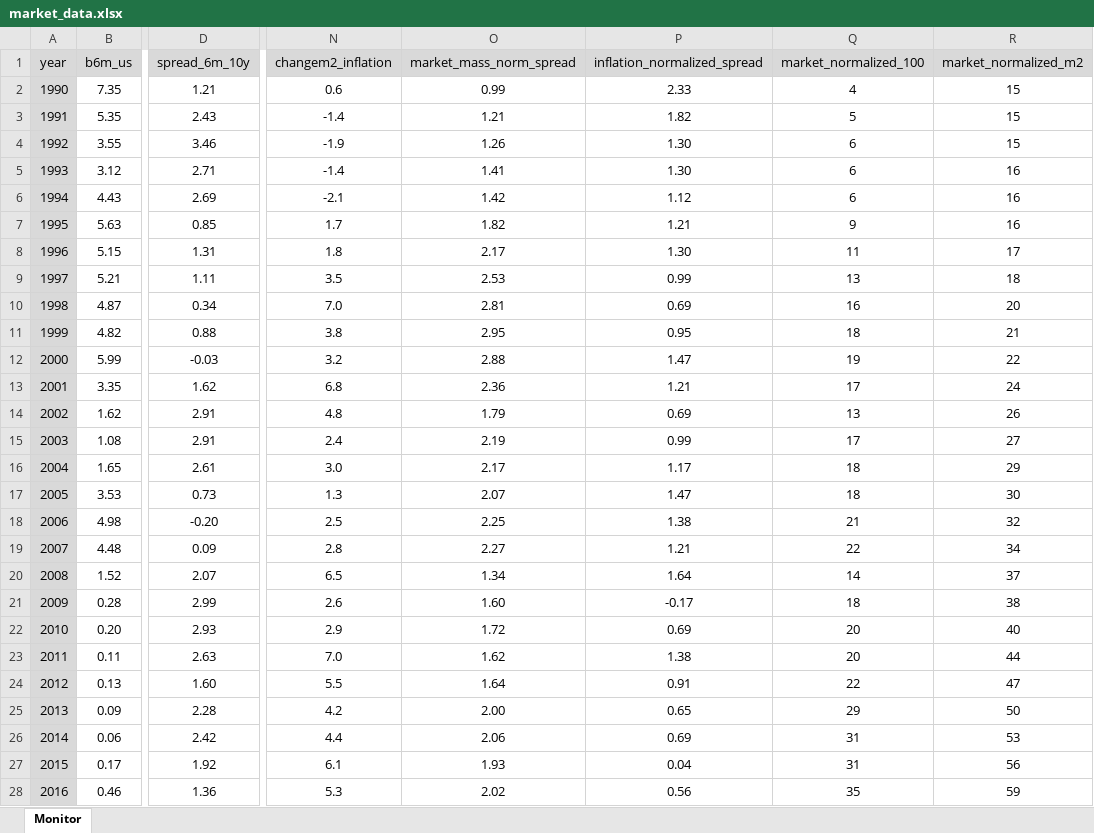
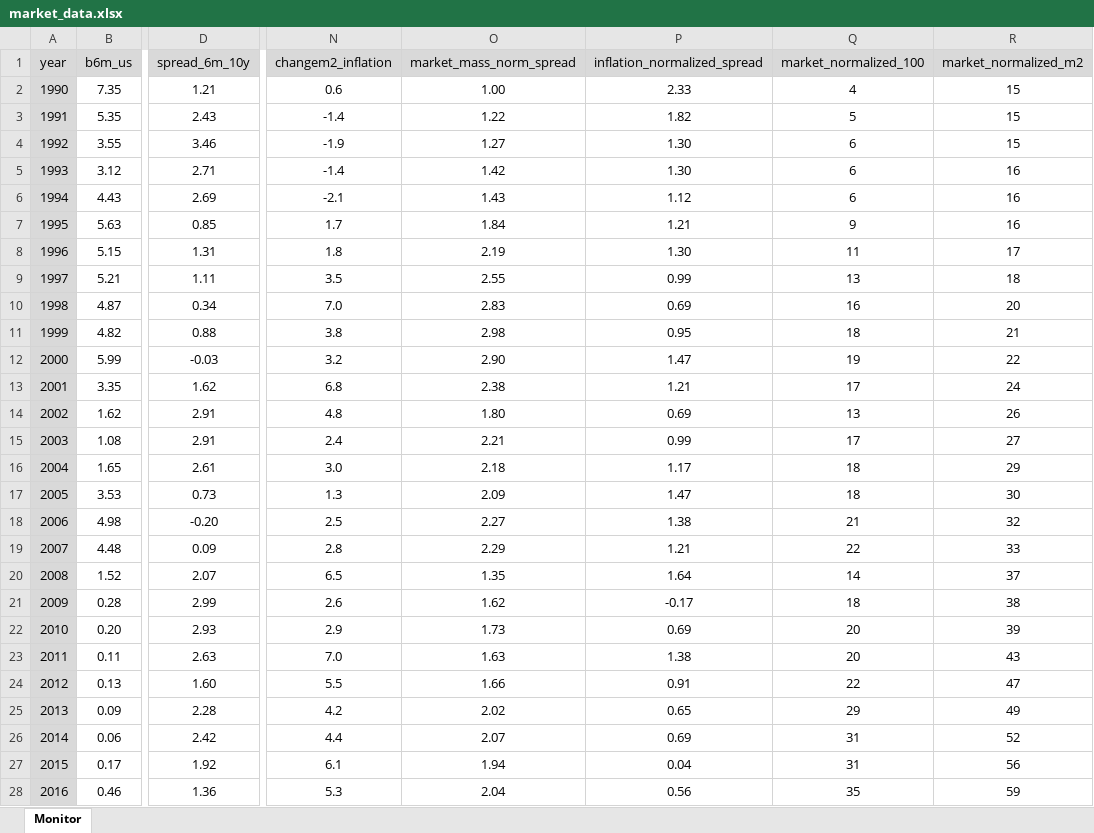
Before and after one commit to galetaire/homesite, an Excel workbook: public/market_data.xlsx, sheet Monitor, drawn as a sheet; only a part is shown, gaps mark what is left out; values as stored, in another font and other column widths than the file's, no borders; conditional formats not drawn; the diff covers the shown part only; the diff names each change by its address in the sheet, - before the commit and + after, or states it on an @@ line.

```diff
--- a/public/market_data.xlsx (sheet Monitor)
+++ b/public/market_data.xlsx (sheet Monitor)
-O2 (market_mass_norm_spread): 0.99
+O2 (market_mass_norm_spread): 1.00
-O3 (market_mass_norm_spread): 1.21
+O3 (market_mass_norm_spread): 1.22
-O4 (market_mass_norm_spread): 1.26
+O4 (market_mass_norm_spread): 1.27
-O5 (market_mass_norm_spread): 1.41
+O5 (market_mass_norm_spread): 1.42
-O6 (market_mass_norm_spread): 1.42
+O6 (market_mass_norm_spread): 1.43
-O7 (market_mass_norm_spread): 1.82
+O7 (market_mass_norm_spread): 1.84
-O8 (market_mass_norm_spread): 2.17
+O8 (market_mass_norm_spread): 2.19
-O9 (market_mass_norm_spread): 2.53
+O9 (market_mass_norm_spread): 2.55
-O10 (market_mass_norm_spread): 2.81
+O10 (market_mass_norm_spread): 2.83
-O11 (market_mass_norm_spread): 2.95
+O11 (market_mass_norm_spread): 2.98
-O12 (market_mass_norm_spread): 2.88
+O12 (market_mass_norm_spread): 2.90
-O13 (market_mass_norm_spread): 2.36
+O13 (market_mass_norm_spread): 2.38
-O14 (market_mass_norm_spread): 1.79
+O14 (market_mass_norm_spread): 1.80
-O15 (market_mass_norm_spread): 2.19
+O15 (market_mass_norm_spread): 2.21
-O16 (market_mass_norm_spread): 2.17
+O16 (market_mass_norm_spread): 2.18
-O17 (market_mass_norm_spread): 2.07
+O17 (market_mass_norm_spread): 2.09
-O18 (market_mass_norm_spread): 2.25
+O18 (market_mass_norm_spread): 2.27
-O19 (market_mass_norm_spread): 2.27
+O19 (market_mass_norm_spread): 2.29
-R19 (market_normalized_m2): 34
+R19 (market_normalized_m2): 33
-O20 (market_mass_norm_spread): 1.34
+O20 (market_mass_norm_spread): 1.35
-O21 (market_mass_norm_spread): 1.60
+O21 (market_mass_norm_spread): 1.62
-O22 (market_mass_norm_spread): 1.72
+O22 (market_mass_norm_spread): 1.73
-R22 (market_normalized_m2): 40
+R22 (market_normalized_m2): 39
-O23 (market_mass_norm_spread): 1.62
+O23 (market_mass_norm_spread): 1.63
-R23 (market_normalized_m2): 44
+R23 (market_normalized_m2): 43
-O24 (market_mass_norm_spread): 1.64
+O24 (market_mass_norm_spread): 1.66
-O25 (market_mass_norm_spread): 2.00
+O25 (market_mass_norm_spread): 2.02
-R25 (market_normalized_m2): 50
+R25 (market_normalized_m2): 49
-O26 (market_mass_norm_spread): 2.06
+O26 (market_mass_norm_spread): 2.07
-R26 (market_normalized_m2): 53
+R26 (market_normalized_m2): 52
-O27 (market_mass_norm_spread): 1.93
+O27 (market_mass_norm_spread): 1.94
-O28 (market_mass_norm_spread): 2.02
+O28 (market_mass_norm_spread): 2.04
```
Also changed, not shown: 1 added row, 47 edited cells and row numbers in column A elsewhere in this sheet, formulas that keep their value, public/actius.xlsx, public/estochabitatge.xlsx, 1 other file.
